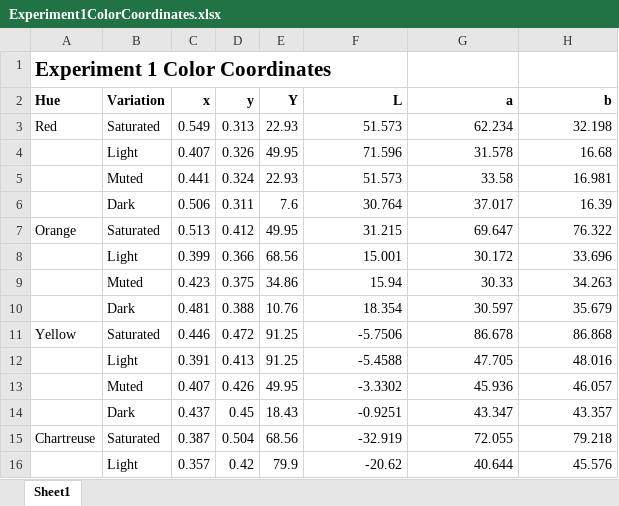
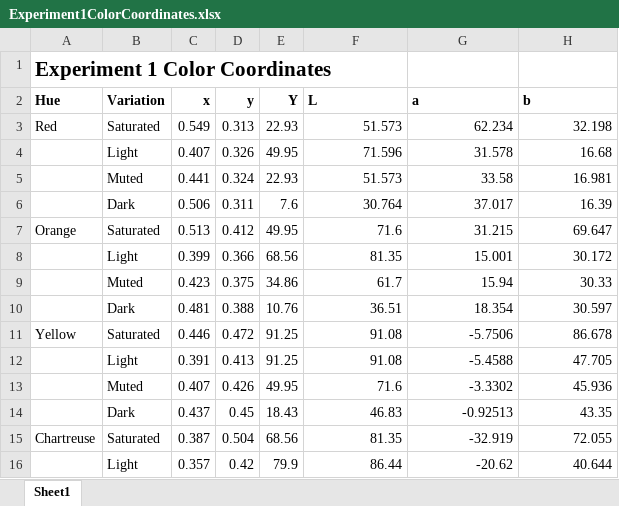
Before and after one commit to SchlossVRL/ColorConceptAssociations, an Excel workbook: Materials/Experiment1ColorCoordinates.xlsx, sheet Sheet1, drawn as a sheet; only a part is shown; values as stored, in another font and other column widths than the file's, no borders; the diff covers the shown part only; the diff names each change by its address in the sheet, - before the commit and + after, or states it on an @@ line.

Commit message:
Revision Updates

```diff
--- a/Materials/Experiment1ColorCoordinates.xlsx (sheet Sheet1)
+++ b/Materials/Experiment1ColorCoordinates.xlsx (sheet Sheet1)
-F2:H2 alignment: right
+F2:H2 alignment: left
-F7 (L): 31.215
+F7 (L): 71.6
-G7 (a): 69.647
+G7 (a): 31.215
-H7 (b): 76.322
+H7 (b): 69.647
-F8 (L): 15.001
+F8 (L): 81.35
-G8 (a): 30.172
+G8 (a): 15.001
-H8 (b): 33.696
+H8 (b): 30.172
-F9 (L): 15.94
+F9 (L): 61.7
-G9 (a): 30.33
+G9 (a): 15.94
-H9 (b): 34.263
+H9 (b): 30.33
-F10 (L): 18.354
+F10 (L): 36.51
-G10 (a): 30.597
+G10 (a): 18.354
-H10 (b): 35.679
+H10 (b): 30.597
-F11 (L): -5.7506
+F11 (L): 91.08
-G11 (a): 86.678
+G11 (a): -5.7506
-H11 (b): 86.868
+H11 (b): 86.678
-F12 (L): -5.4588
+F12 (L): 91.08
-G12 (a): 47.705
+G12 (a): -5.4588
-H12 (b): 48.016
+H12 (b): 47.705
-F13 (L): -3.3302
+F13 (L): 71.6
-G13 (a): 45.936
+G13 (a): -3.3302
-H13 (b): 46.057
+H13 (b): 45.936
-F14 (L): -0.9251
+F14 (L): 46.83
-G14 (a): 43.347
+G14 (a): -0.92513
-H14 (b): 43.357
+H14 (b): 43.35
-F15 (L): -32.919
+F15 (L): 81.35
-G15 (a): 72.055
+G15 (a): -32.919
-H15 (b): 79.218
+H15 (b): 72.055
-F16 (L): -20.62
+F16 (L): 86.44
-G16 (a): 40.644
+G16 (a): -20.62
-H16 (b): 45.576
+H16 (b): 40.644
```
Also changed, not shown: 54 edited cells elsewhere in this sheet.
